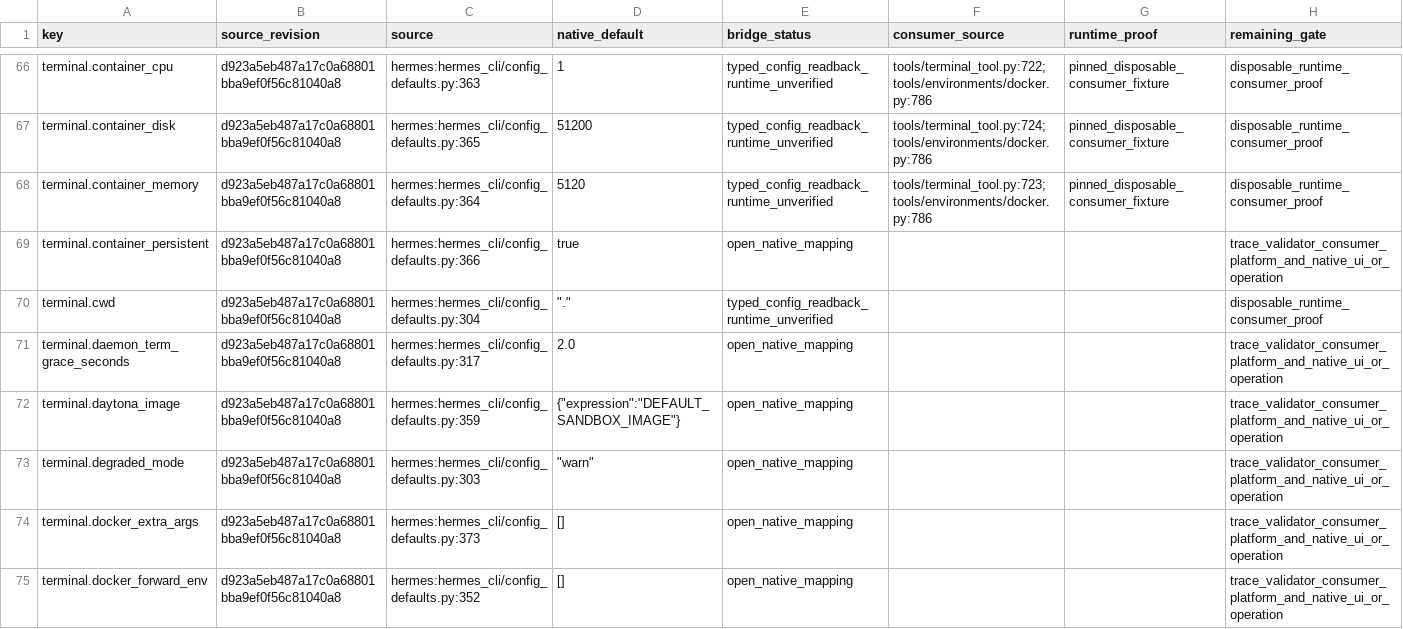
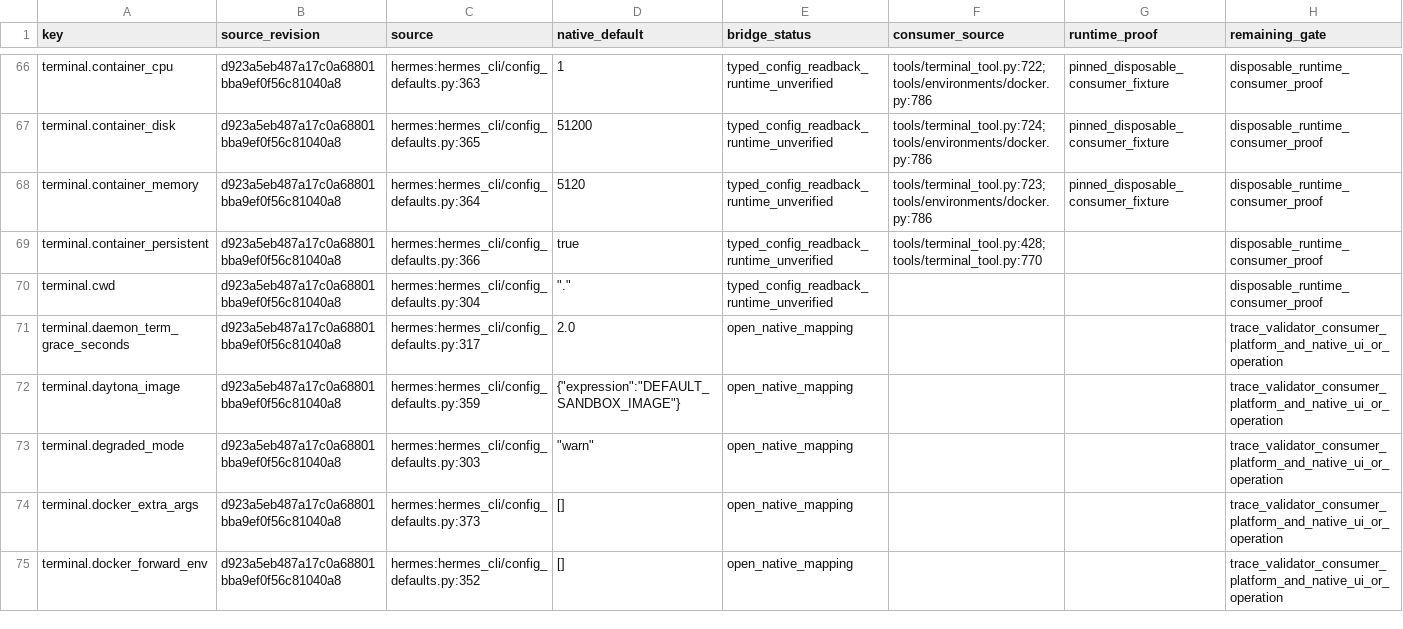
Before and after one commit to rogueki/rogue-friday, a CSV file: docs/agent-work/hermes-full-integration/p7d-config-matrix.csv, drawn as a sheet; only a part is shown, gaps mark what is left out.

Commit message:
Expose native Hermes container persistence policy

```diff
--- a/docs/agent-work/hermes-full-integration/p7d-config-matrix.csv
+++ b/docs/agent-work/hermes-full-integration/p7d-config-matrix.csv
@@ -68,3 +68,3 @@ terminal.container_disk,d923a5eb487a17c0a68801bba9ef0f56c81040a8,hermes:hermes_c
 terminal.container_memory,d923a5eb487a17c0a68801bba9ef0f56c81040a8,hermes:hermes_cli/config_defaults.py:364,5120,typed_config_readback_runtime_unverified,tools/terminal_tool.py:723;tools/environments/docker.py:786,pinned_disposable_consumer_fixture,disposable_runtime_consumer_proof
-terminal.container_persistent,d923a5eb487a17c0a68801bba9ef0f56c81040a8,hermes:hermes_cli/config_defaults.py:366,true,open_native_mapping,,,trace_validator_consumer_platform_and_native_ui_or_operation
+terminal.container_persistent,d923a5eb487a17c0a68801bba9ef0f56c81040a8,hermes:hermes_cli/config_defaults.py:366,true,typed_config_readback_runtime_unverified,tools/terminal_tool.py:428;tools/terminal_tool.py:770,,disposable_runtime_consumer_proof
 terminal.cwd,d923a5eb487a17c0a68801bba9ef0f56c81040a8,hermes:hermes_cli/config_defaults.py:304,""".""",typed_config_readback_runtime_unverified,,,disposable_runtime_consumer_proof
```
Also changed, not shown: 12 other files.
